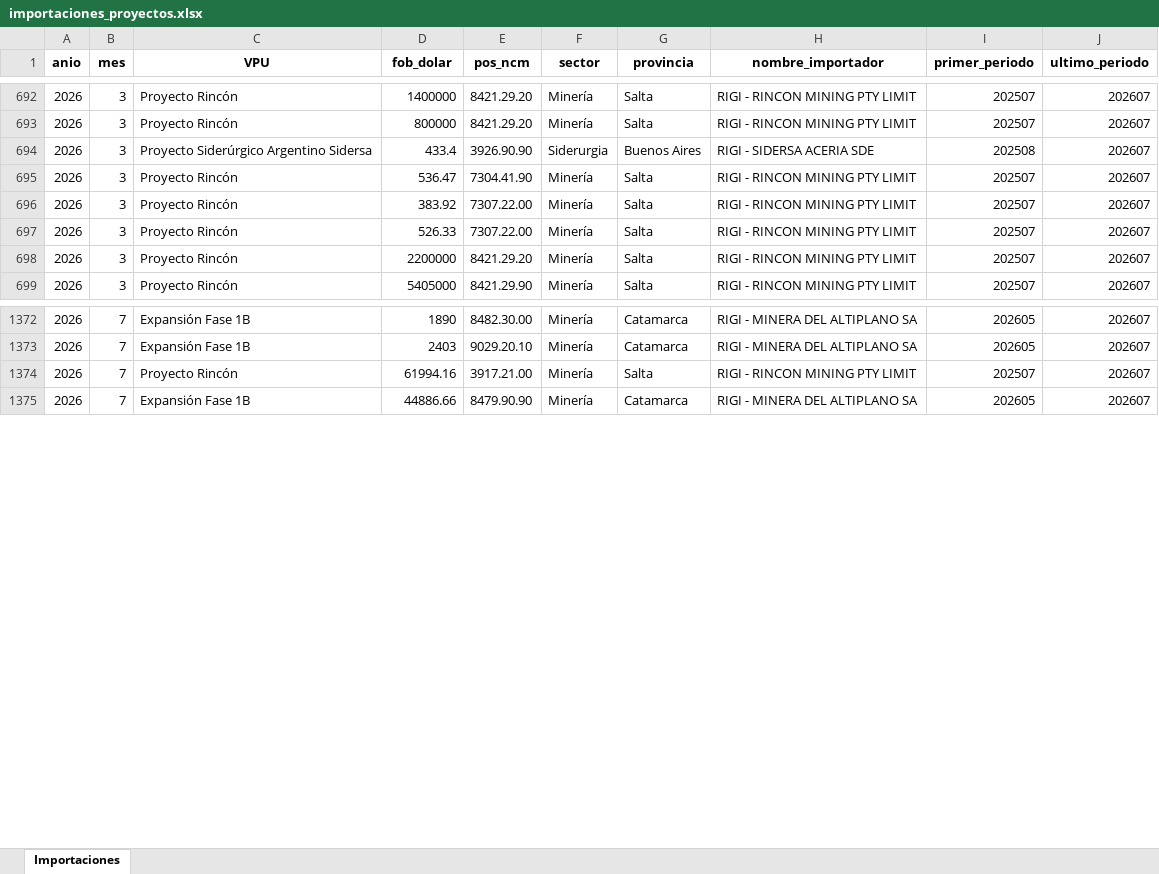
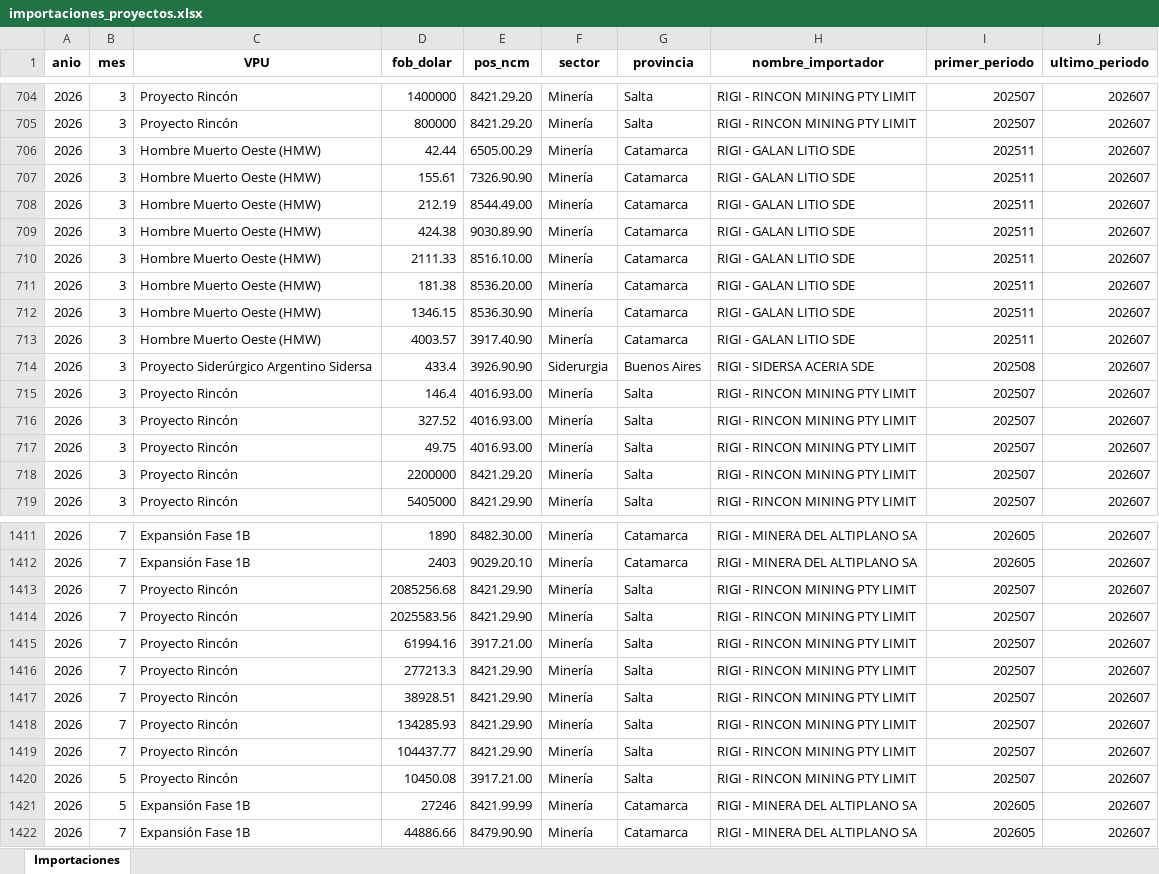
Before and after one commit to monitor-rigi-desip-iiep/RIGI, an Excel workbook: downloads/importaciones_proyectos.xlsx, sheet Importaciones, drawn as a sheet; only a part is shown, gaps mark what is left out; values as stored, in another font and other column widths than the file's, no borders; the diff covers the shown part only; the diff names each change by its address in the sheet, - before the commit and + after, or states it on an @@ line.

```diff
--- a/downloads/importaciones_proyectos.xlsx (sheet Importaciones)
+++ b/downloads/importaciones_proyectos.xlsx (sheet Importaciones)
+row 706: 2026 | 3 | Hombre Muerto Oeste (HMW) | 42.44 | 6505.00.29 | Minería | Catamarca | RIGI - GALAN LITIO SDE | 202511 | 202607
+row 707: 2026 | 3 | Hombre Muerto Oeste (HMW) | 155.61 | 7326.90.90 | Minería | Catamarca | RIGI - GALAN LITIO SDE | 202511 | 202607
+row 708: 2026 | 3 | Hombre Muerto Oeste (HMW) | 212.19 | 8544.49.00 | Minería | Catamarca | RIGI - GALAN LITIO SDE | 202511 | 202607
+row 709: 2026 | 3 | Hombre Muerto Oeste (HMW) | 424.38 | 9030.89.90 | Minería | Catamarca | RIGI - GALAN LITIO SDE | 202511 | 202607
+row 710: 2026 | 3 | Hombre Muerto Oeste (HMW) | 2111.33 | 8516.10.00 | Minería | Catamarca | RIGI - GALAN LITIO SDE | 202511 | 202607
+row 711: 2026 | 3 | Hombre Muerto Oeste (HMW) | 181.38 | 8536.20.00 | Minería | Catamarca | RIGI - GALAN LITIO SDE | 202511 | 202607
+row 712: 2026 | 3 | Hombre Muerto Oeste (HMW) | 1346.15 | 8536.30.90 | Minería | Catamarca | RIGI - GALAN LITIO SDE | 202511 | 202607
+row 713: 2026 | 3 | Hombre Muerto Oeste (HMW) | 4003.57 | 3917.40.90 | Minería | Catamarca | RIGI - GALAN LITIO SDE | 202511 | 202607
@@ row 695 moved to row 726: 2026 @@
@@ row 696 moved to row 727: 2026 @@
@@ row 697 moved to row 728: 2026 @@
@@ row 704 moved to row 715: 2026 @@
@@ row 705 moved to row 716: 2026 @@
@@ row 706 moved to row 717: 2026 @@
+row 1413: 2026 | 7 | Proyecto Rincón | 2085256.68 | 8421.29.90 | Minería | Salta | RIGI - RINCON MINING PTY LIMIT | 202507 | 202607
+row 1414: 2026 | 7 | Proyecto Rincón | 2025583.56 | 8421.29.90 | Minería | Salta | RIGI - RINCON MINING PTY LIMIT | 202507 | 202607
+row 1416: 2026 | 7 | Proyecto Rincón | 277213.3 | 8421.29.90 | Minería | Salta | RIGI - RINCON MINING PTY LIMIT | 202507 | 202607
+row 1417: 2026 | 7 | Proyecto Rincón | 38928.51 | 8421.29.90 | Minería | Salta | RIGI - RINCON MINING PTY LIMIT | 202507 | 202607
+row 1418: 2026 | 7 | Proyecto Rincón | 134285.93 | 8421.29.90 | Minería | Salta | RIGI - RINCON MINING PTY LIMIT | 202507 | 202607
+row 1419: 2026 | 7 | Proyecto Rincón | 104437.77 | 8421.29.90 | Minería | Salta | RIGI - RINCON MINING PTY LIMIT | 202507 | 202607
@@ row 1271 moved to row 1420: 2026 @@
@@ row 1272 moved to row 1421: 2026 @@
```
Also changed, not shown: 72 added rows, 568 moved rows and 97 edited cells elsewhere in this sheet, data/RIGI_tracker_data_final_con_proyectos_integrados.xlsx, downloads/base_completa.xlsx, 7 other files.
